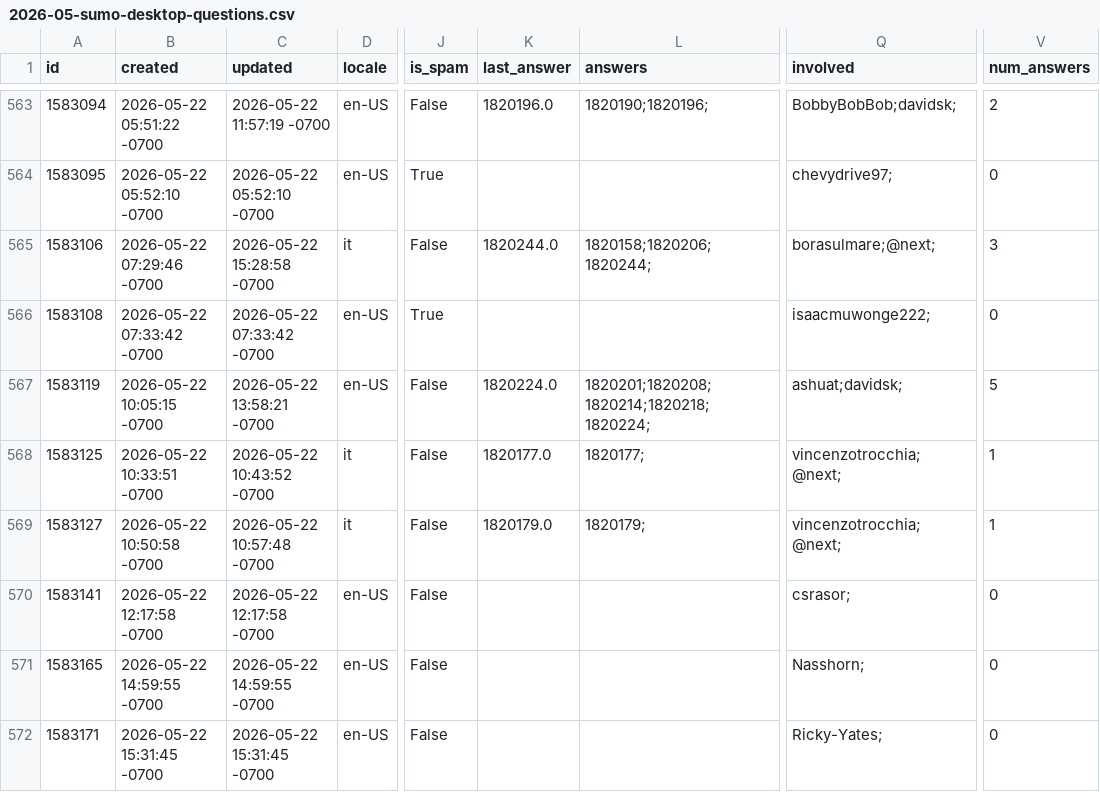
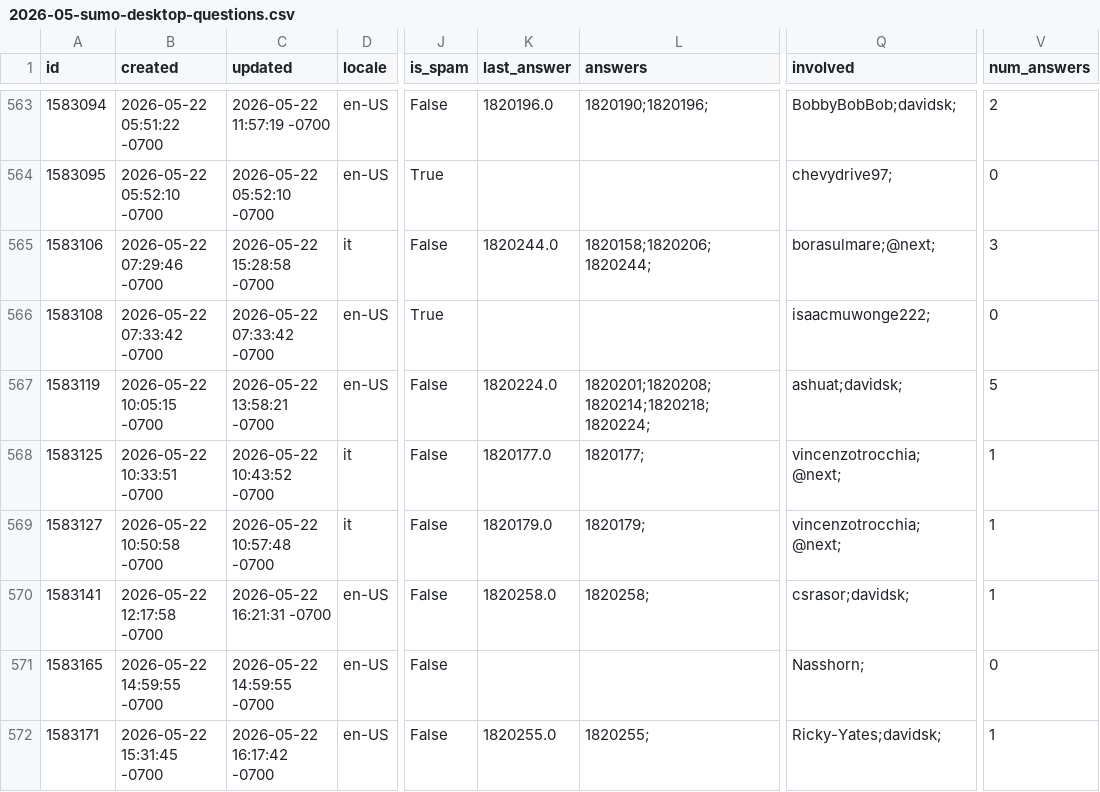
Before and after one commit to thunderbird/thunderbird-desktop-metrics-and-reports, a CSV file: CONCATENATED_FILES/DESKTOP/2026-05-sumo-desktop-questions.csv, drawn as a sheet; only a part is shown, gaps mark what is left out; the diff covers the shown part only; the diff names each change by its address in the sheet, - before the commit and + after, or states it on an @@ line.

```diff
--- a/CONCATENATED_FILES/DESKTOP/2026-05-sumo-desktop-questions.csv
+++ b/CONCATENATED_FILES/DESKTOP/2026-05-sumo-desktop-questions.csv
-C570 (updated): 2026-05-22 12:17:58 -0700
+C570 (updated): 2026-05-22 16:21:31 -0700
-K570 (last_answer): (empty)
+K570 (last_answer): 1820258.0
-L570 (answers): (empty)
+L570 (answers): 1820258;
-Q570 (involved): csrasor;
+Q570 (involved): csrasor;davidsk;
-V570 (num_answers): 0
+V570 (num_answers): 1
-C572 (updated): 2026-05-22 15:31:45 -0700
+C572 (updated): 2026-05-22 16:17:42 -0700
-K572 (last_answer): (empty)
+K572 (last_answer): 1820255.0
-L572 (answers): (empty)
+L572 (answers): 1820255;
-Q572 (involved): Ricky-Yates;
+Q572 (involved): Ricky-Yates;davidsk;
-V572 (num_answers): 0
+V572 (num_answers): 1
```
Also changed, not shown: 2 added rows and 64 edited cells elsewhere in this file, 1 other file.
